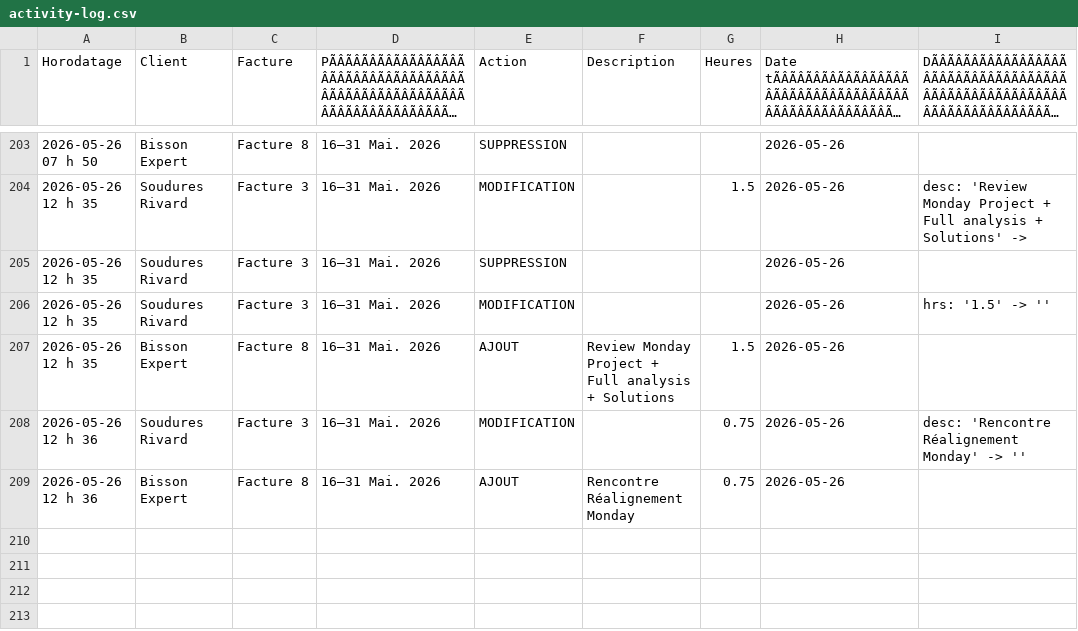
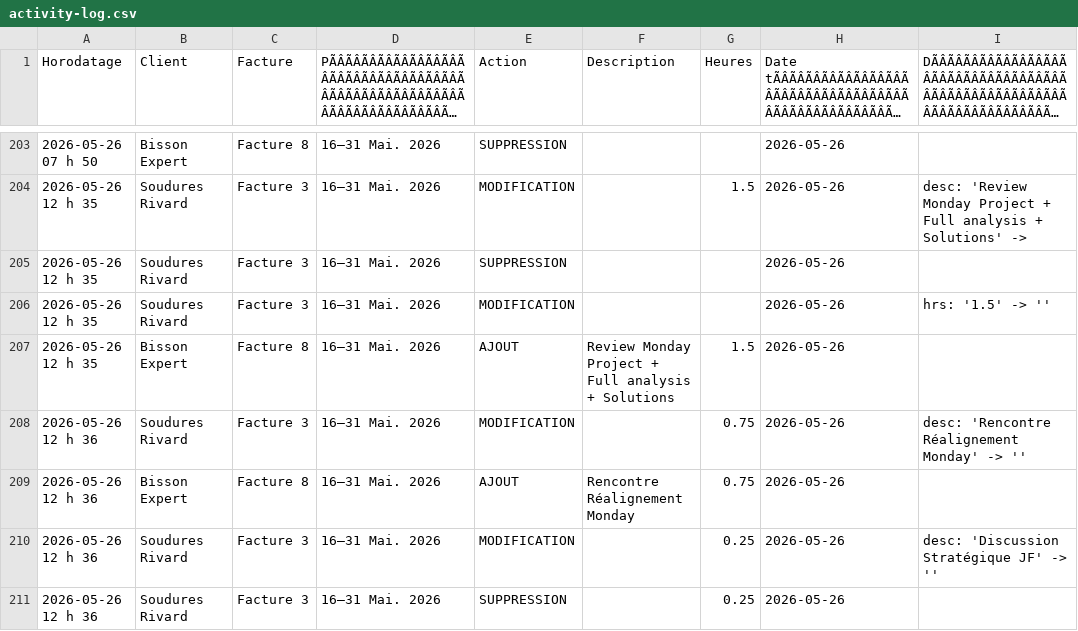
Before and after one commit to kchaouche17/billing-app, a CSV file: bisson-expert/logs/activity-log.csv, drawn as a sheet; only a part is shown, gaps mark what is left out; long unchanged cells end in …; the diff names each change by its address in the sheet, - before the commit and + after, or states it on an @@ line.

Commit message:
Activity log: 2 events

```diff
--- a/bisson-expert/logs/activity-log.csv
+++ b/bisson-expert/logs/activity-log.csv
+row 210: 2026-05-26 12 h 36 | Soudures Rivard | Facture 3 | 16–31 Mai. 2026 | MODIFICATION |  | 0.25 | 2026-05-26 | desc: 'Discussion Stratégique JF' -> ''
+row 211: 2026-05-26 12 h 36 | Soudures Rivard | Facture 3 | 16–31 Mai. 2026 | SUPPRESSION |  | 0.25 | 2026-05-26
```
